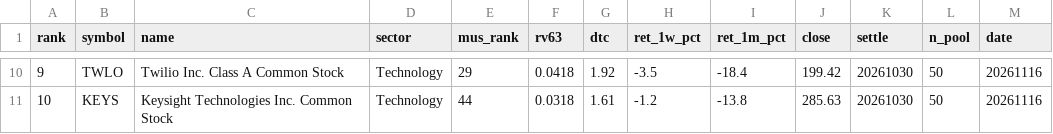
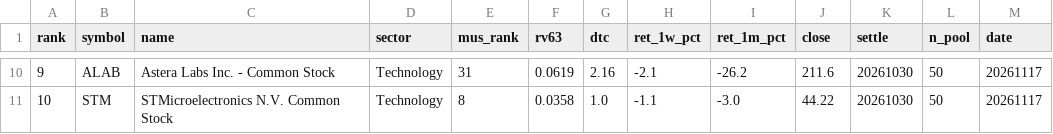
Before and after one commit to sj951027/us-screener, a CSV file: docs/data/us_tilt.csv, drawn as a sheet; only a part is shown, gaps mark what is left out; the diff covers the shown part only.

```diff
--- a/docs/data/us_tilt.csv
+++ b/docs/data/us_tilt.csv
@@ -10,2 +10,2 @@
-9,TWLO,Twilio Inc. Class A Common Stock,Technology,29,0.0418,1.92,-3.5,-18.4,199.42,20261030,50,20261116
-10,KEYS,Keysight Technologies Inc. Common Stock,Technology,44,0.0318,1.61,-1.2,-13.8,285.63,20261030,50,20261116
+9,ALAB,Astera Labs  Inc. - Common Stock,Technology,31,0.0619,2.16,-2.1,-26.2,211.6,20261030,50,20261117
+10,STM,STMicroelectronics N.V. Common Stock,Technology,8,0.0358,1.0,-1.1,-3.0,44.22,20261030,50,20261117
```
Also changed, not shown: 70 edited cells elsewhere in this file, docs/data/us_latest.csv, 1 other file.
